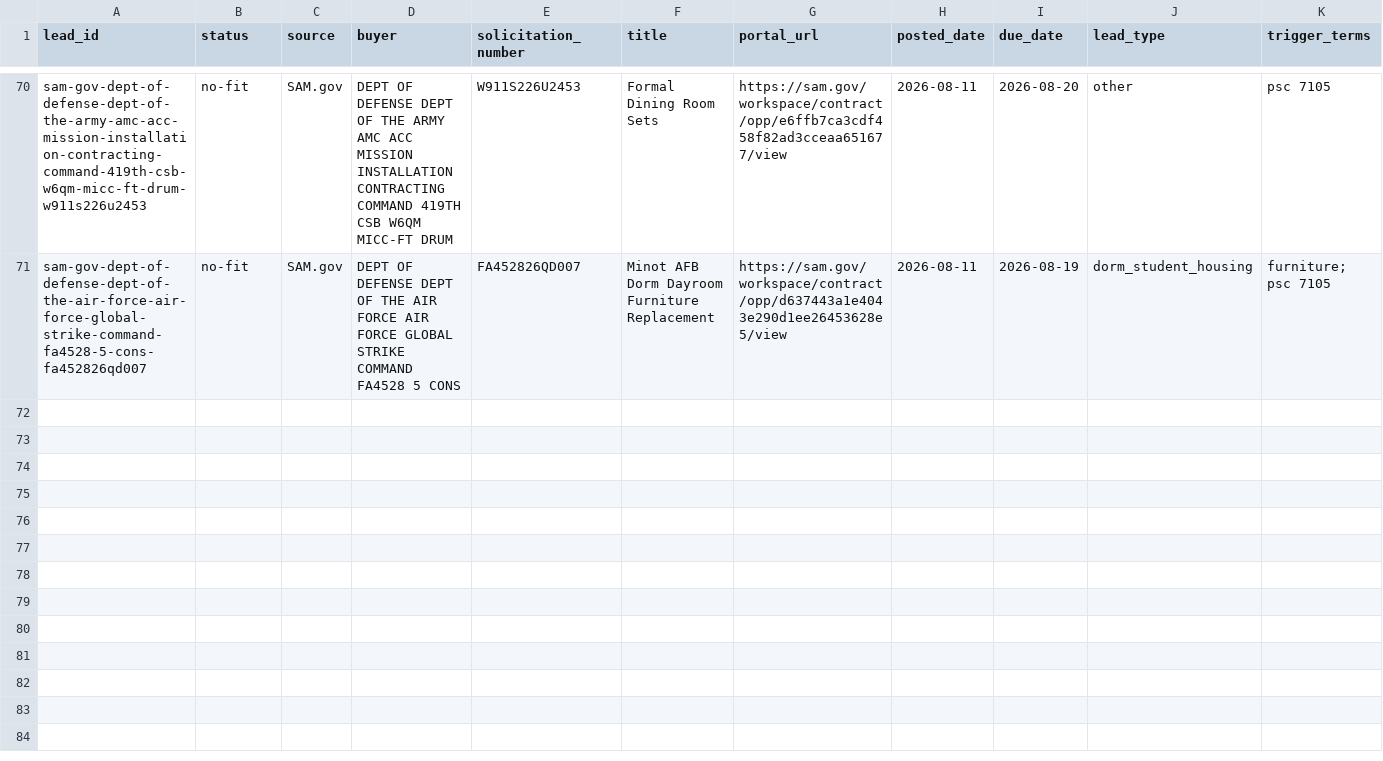
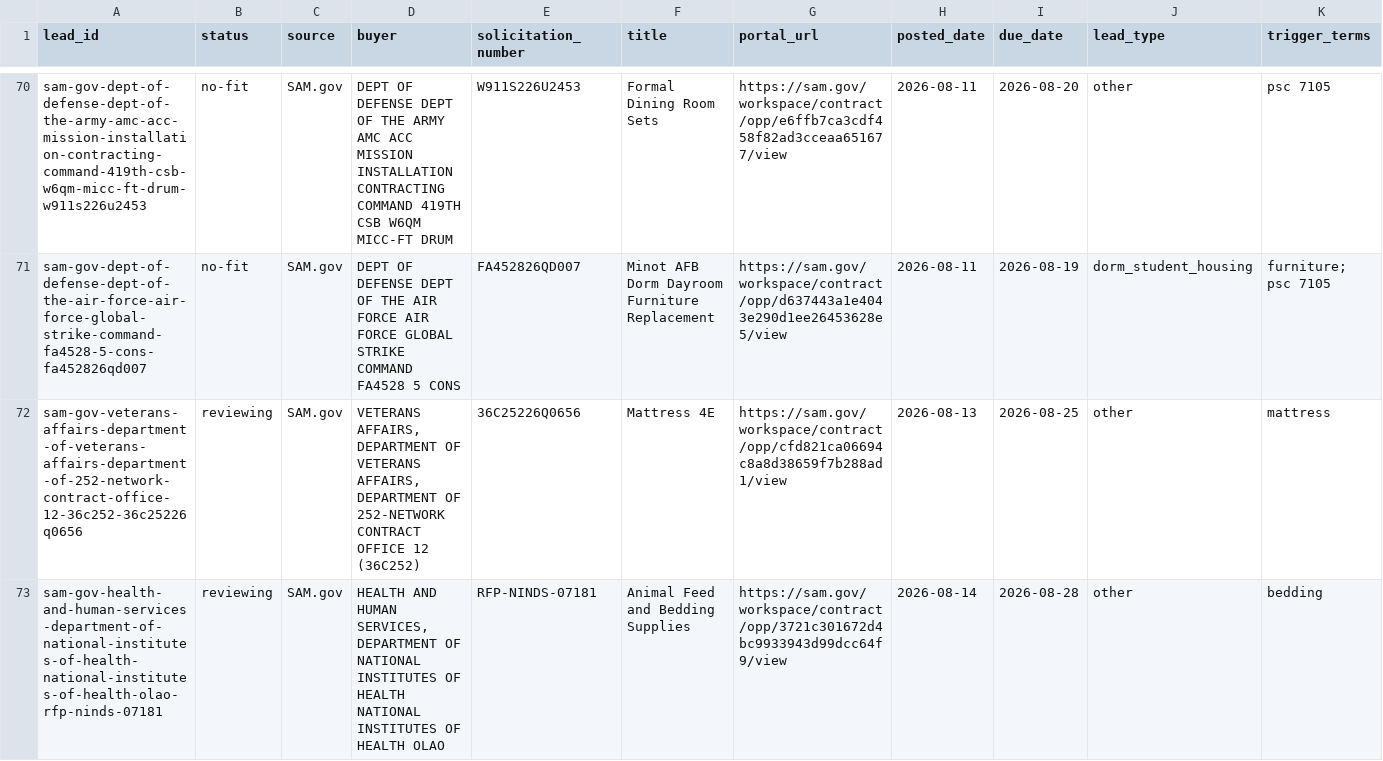
Before and after one commit to beford782/Silverline-Sleep-Procurement, a CSV file: leads/review/_lead_radar.csv, drawn as a sheet; only a part is shown, gaps mark what is left out; rows hold the shown columns only; the diff names each change by its address in the sheet, - before the commit and + after, or states it on an @@ line.

```diff
--- a/leads/review/_lead_radar.csv
+++ b/leads/review/_lead_radar.csv
+row 72: sam-gov-veterans-affairs-department-of-veterans-affairs-department-of-252-network-contract-office-12-36c252-36c25226q0656 | reviewing | SAM.gov | VETERANS AFFAIRS, DEPARTMENT OF VETERANS AFFAIRS, DEPARTMENT OF 252-NETWORK CONTRACT OFFICE 12 (36C252) | 36C25226Q0656 | Mattress 4E | https://sam.gov/workspace/contract/opp/cfd821ca06694c8a8d38659f7b288ad1/view | 2026-08-13 | 2026-08-25 | other | mattress
+row 73: sam-gov-health-and-human-services-department-of-national-institutes-of-health-national-institutes-of-health-olao-rfp-ninds-07181 | reviewing | SAM.gov | HEALTH AND HUMAN SERVICES, DEPARTMENT OF NATIONAL INSTITUTES OF HEALTH NATIONAL INSTITUTES OF HEALTH OLAO | RFP-NINDS-07181 | Animal Feed and Bedding Supplies | https://sam.gov/workspace/contract/opp/3721c301672d4bc9933943d99dcc64f9/view | 2026-08-14 | 2026-08-28 | other | bedding
```
Also changed, not shown: bids/active/_pipeline.csv, logs/rejects/_sam.csv.
